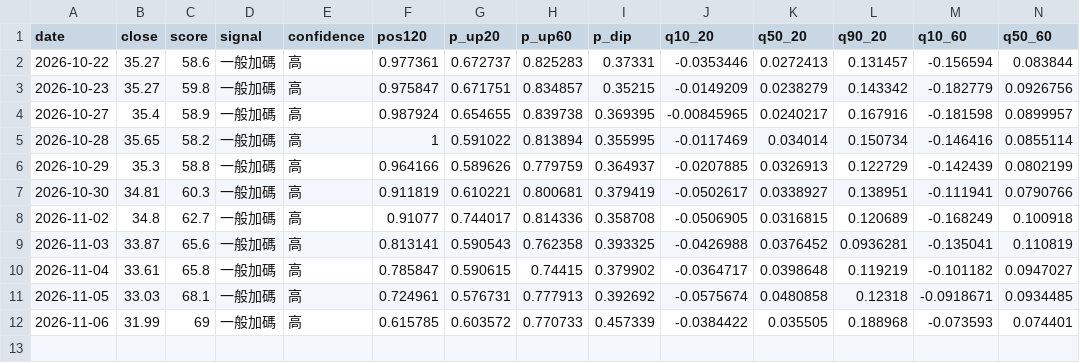
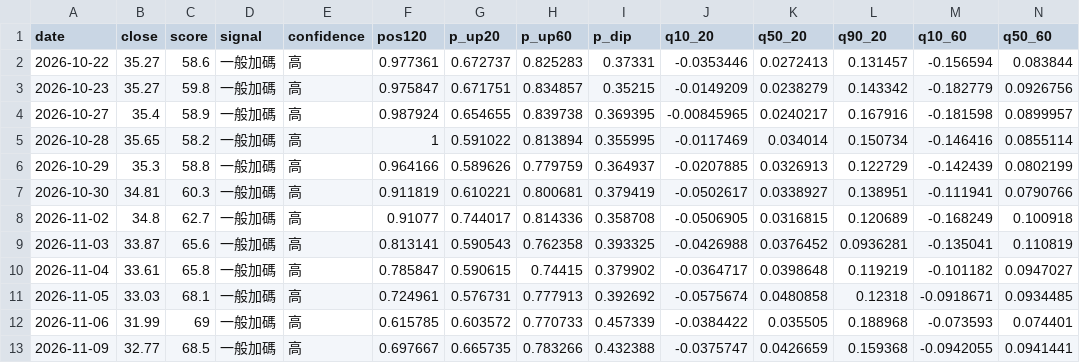
Before and after one commit to SimonNien2004/Stock00878, a CSV file: data/predictions.csv, drawn as a sheet; only a part is shown; rows hold the shown columns only; the diff names each change by its address in the sheet, - before the commit and + after, or states it on an @@ line.

```diff
--- a/data/predictions.csv
+++ b/data/predictions.csv
+row 13: 2026-11-09 | 32.77 | 68.5 | 一般加碼 | 高 | 0.697667 | 0.665735 | 0.783266 | 0.432388 | -0.0375747 | 0.0426659 | 0.159368 | -0.0942055 | 0.0941441
```
Also changed, not shown: data/raw/inst.csv, data/raw/price.csv, 6 other files.
